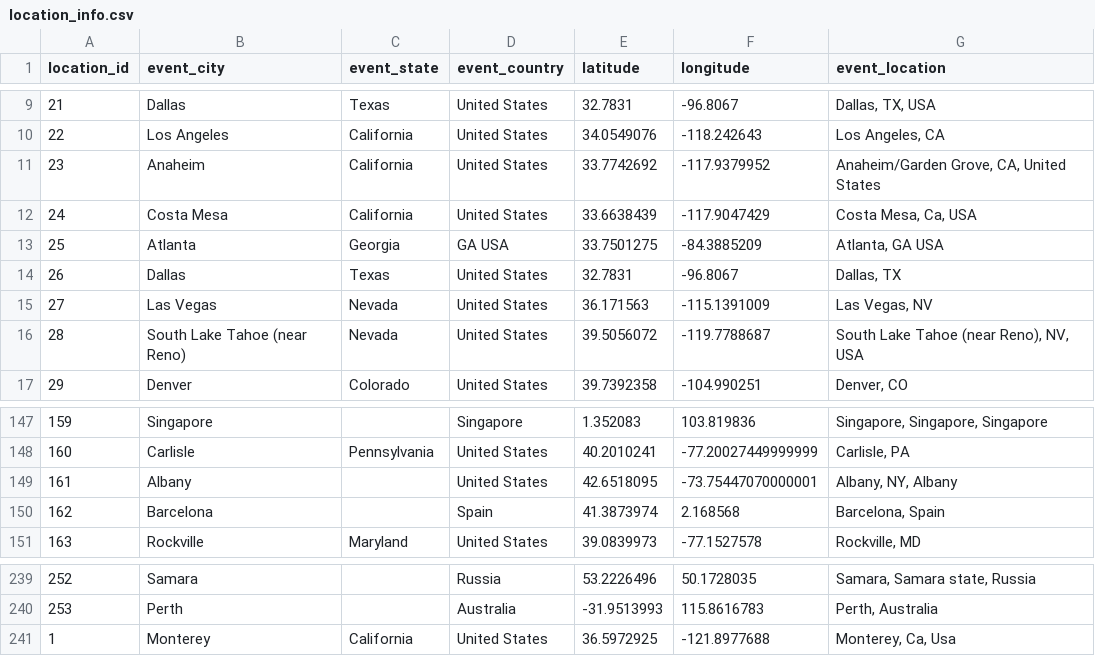
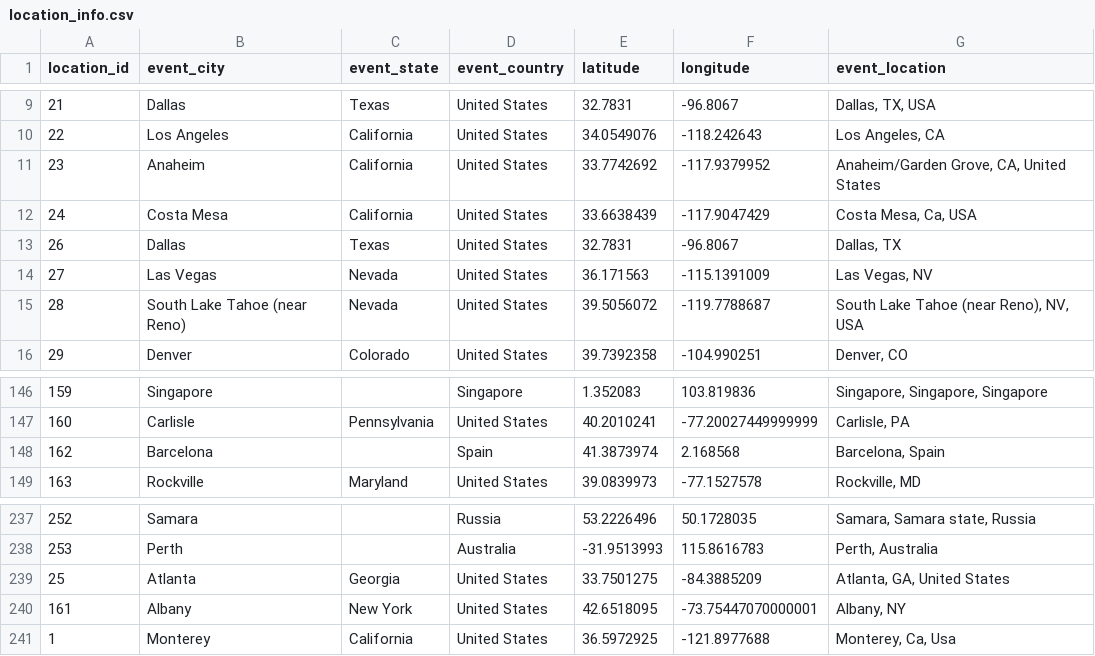
Before and after one commit to zlat1109/wsdc-data-pipeline, a CSV file: data/location_info.csv, drawn as a sheet; only a part is shown, gaps mark what is left out.

```diff
--- a/data/location_info.csv
+++ b/data/location_info.csv
@@ -12,3 +12,2 @@ location_id,event_city,event_state,event_country,latitude,longitude,event_locati
 24,Costa Mesa,California,United States,33.6638439,-117.9047429,"Costa Mesa, Ca, USA"
-25,Atlanta,Georgia,GA USA,33.7501275,-84.3885209,"Atlanta, GA USA"
 26,Dallas,Texas,United States,32.7831,-96.8067,"Dallas, TX"
@@ -148,3 +147,2 @@ location_id,event_city,event_state,event_country,latitude,longitude,event_locati
 160,Carlisle,Pennsylvania,United States,40.2010241,-77.20027449999999,"Carlisle, PA"
-161,Albany,,United States,42.6518095,-73.75447070000001,"Albany, NY, Albany"
 162,Barcelona,,Spain,41.3873974,2.168568,"Barcelona, Spain"
@@ -240,2 +238,4 @@ location_id,event_city,event_state,event_country,latitude,longitude,event_locati
 253,Perth,,Australia,-31.9513993,115.8616783,"Perth,  Australia"
+25,Atlanta,Georgia,United States,33.7501275,-84.3885209,"Atlanta, GA, United States"
+161,Albany,New York,United States,42.6518095,-73.75447070000001,"Albany, NY"
 1,Monterey,California,United States,36.5972925,-121.8977688,"Monterey, Ca, Usa"
```
Also changed, not shown: data/event_catalog.csv, data/event_editions.csv, 5 other files.
